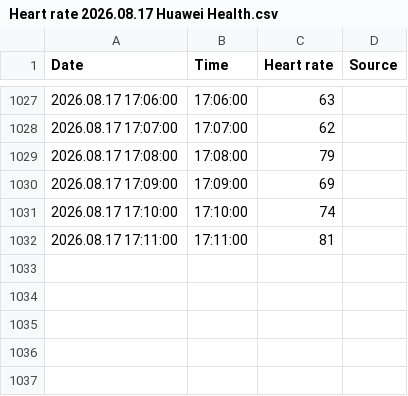
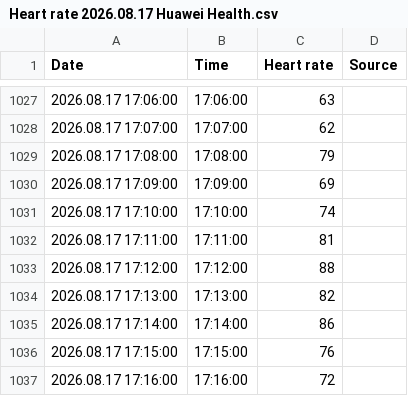
Before and after one commit to xsklencik/recovery, a CSV file: data/heart_rate_raw/Heart rate 2026.08.17 Huawei Health.csv, drawn as a sheet; only a part is shown, gaps mark what is left out.

Commit message:
Auto: heart rate CSV Heart rate 2026.08.17 Huawei Health.csv (2026-08-17T16:23:02.694Z)

```diff
--- a/data/heart_rate_raw/Heart rate 2026.08.17 Huawei Health.csv
+++ b/data/heart_rate_raw/Heart rate 2026.08.17 Huawei Health.csv
@@ -1032 +1032,6 @@ Date,Time,Heart rate,Source
 2026.08.17 17:11:00,17:11:00,81,
+2026.08.17 17:12:00,17:12:00,88,
+2026.08.17 17:13:00,17:13:00,82,
+2026.08.17 17:14:00,17:14:00,86,
+2026.08.17 17:15:00,17:15:00,76,
+2026.08.17 17:16:00,17:16:00,72,
```
